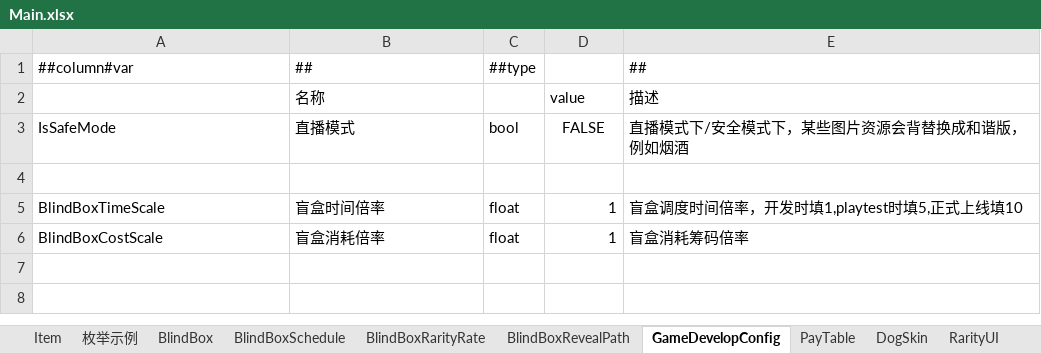
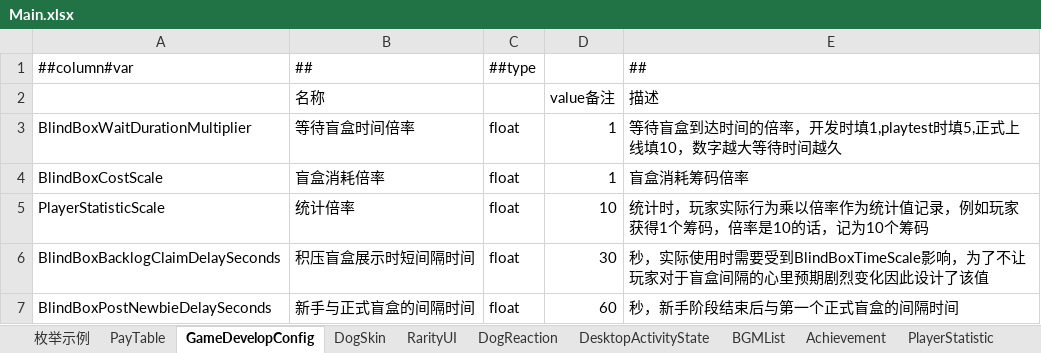
Before and after one commit to SeananTQ/lucky-dog-pub-2026, an Excel workbook: luban-excels/bak2/xlsx/Main.xlsx, sheet GameDevelopConfig, drawn as a sheet; values as stored, in another font and other column widths than the file's, no borders; removed rows and columns are numbered as before the commit, all else as after; the diff names each change by its address in the sheet, - before the commit and + after, or states it on an @@ line.

```diff
--- a/luban-excels/bak2/xlsx/Main.xlsx (sheet GameDevelopConfig)
+++ b/luban-excels/bak2/xlsx/Main.xlsx (sheet GameDevelopConfig)
-sheet tab: BlindBoxSchedule
+sheet tab: Achievement
-sheet tab: BlindBoxRarityRate
+sheet tab: PlayerStatistic
-sheet tab: Item
-sheet tab: BlindBox
-sheet tab: BlindBoxRevealPath
@@ sheet tab order changed: 枚举示例 | PayTable | GameDevelopConfig | DogSkin | RarityUI | DogReaction | DesktopActivityState | BGMList | Achievement | PlayerStatistic @@
-D2: value
+D2: value备注
-row 3: IsSafeMode | 直播模式 | bool | FALSE | 直播模式下/安全模式下，某些图片资源会背替换成和谐版，例如烟酒
-row 4: (empty)
-A3: BlindBoxTimeScale
+A3: BlindBoxWaitDurationMultiplier
-B3 (名称): 盲盒时间倍率
+B3 (名称): 等待盲盒时间倍率
-E3 (描述): 盲盒调度时间倍率，开发时填1,playtest时填5,正式上线填10
+E3 (描述): 等待盲盒到达时间的倍率，开发时填1,playtest时填5,正式上线填10，数字越大等待时间越久
+row 5: PlayerStatisticScale | 统计倍率 | float | 10 | 统计时，玩家实际行为乘以倍率作为统计值记录，例如玩家获得1个筹码，倍率是10的话，记为10个筹码
+row 6: BlindBoxBacklogClaimDelaySeconds | 积压盲盒展示时短间隔时间 | float | 30 | 秒，实际使用时需要受到BlindBoxTimeScale影响，为了不让玩家对于盲盒间隔的心里预期剧烈变化因此设计了该值
+row 7: BlindBoxPostNewbieDelaySeconds | 新手与正式盲盒的间隔时间 | float | 60 | 秒，新手阶段结束后与第一个正式盲盒的间隔时间
```
Also changed, not shown: sheet BGMList, sheet PlayerStatistic, sheet Achievement, sheet RarityUI, sheet DogReaction, sheet PayTable, 2 more sheets, other sheet tabs, luban-excels/bak2/xlsx/Items.xlsx, luban-excels/bak2/xlsx/Main - 副本.xlsx, 7 other files.
